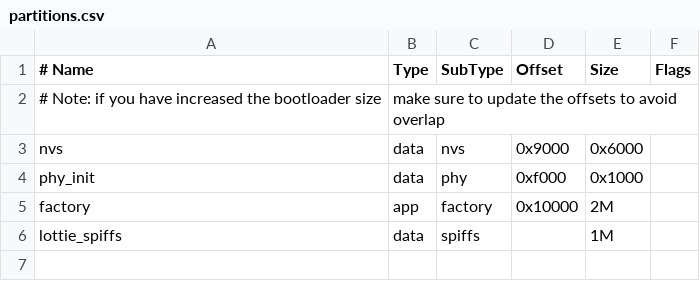
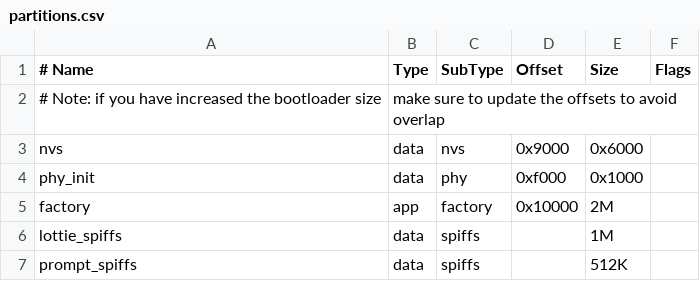
Before and after one commit to jxingnian/xn_esp32_dice, a CSV file: partitions.csv, drawn as a sheet; the diff names each change by its address in the sheet, - before the commit and + after, or states it on an @@ line.

```diff
--- a/partitions.csv
+++ b/partitions.csv
+row 7: prompt_spiffs | data | spiffs |  | 512K
```
Also changed, not shown: 8 other files.
